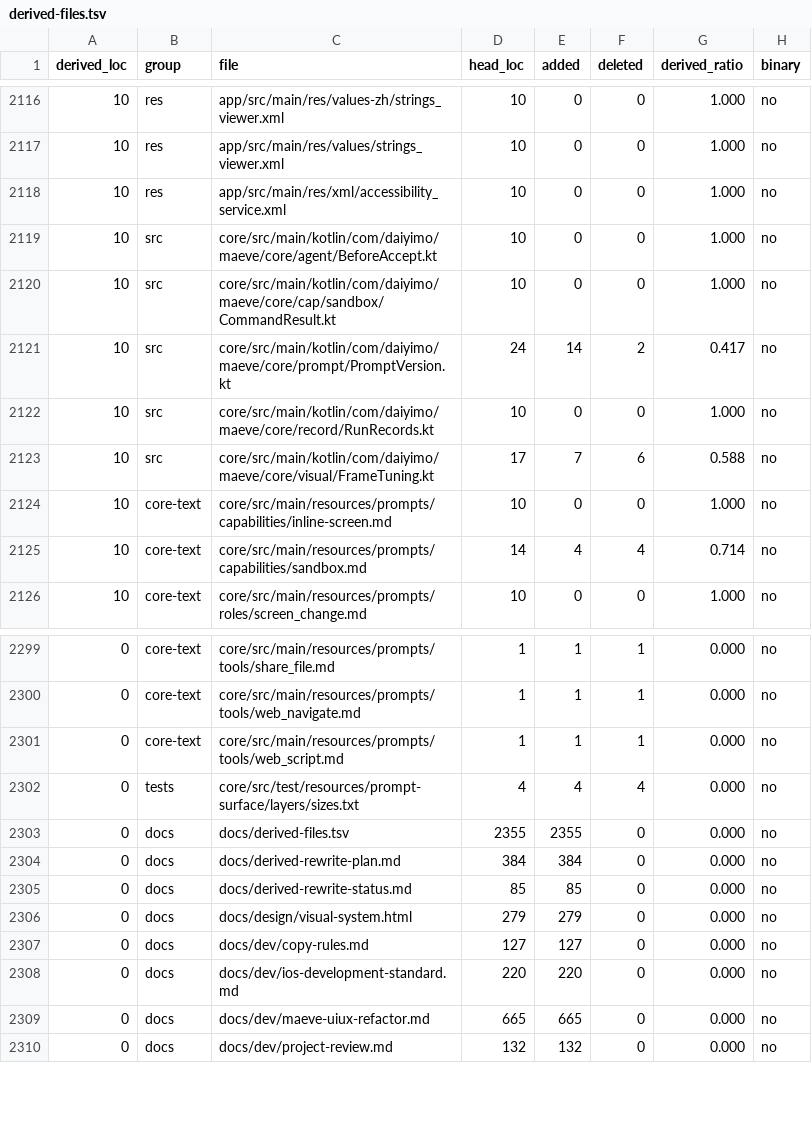
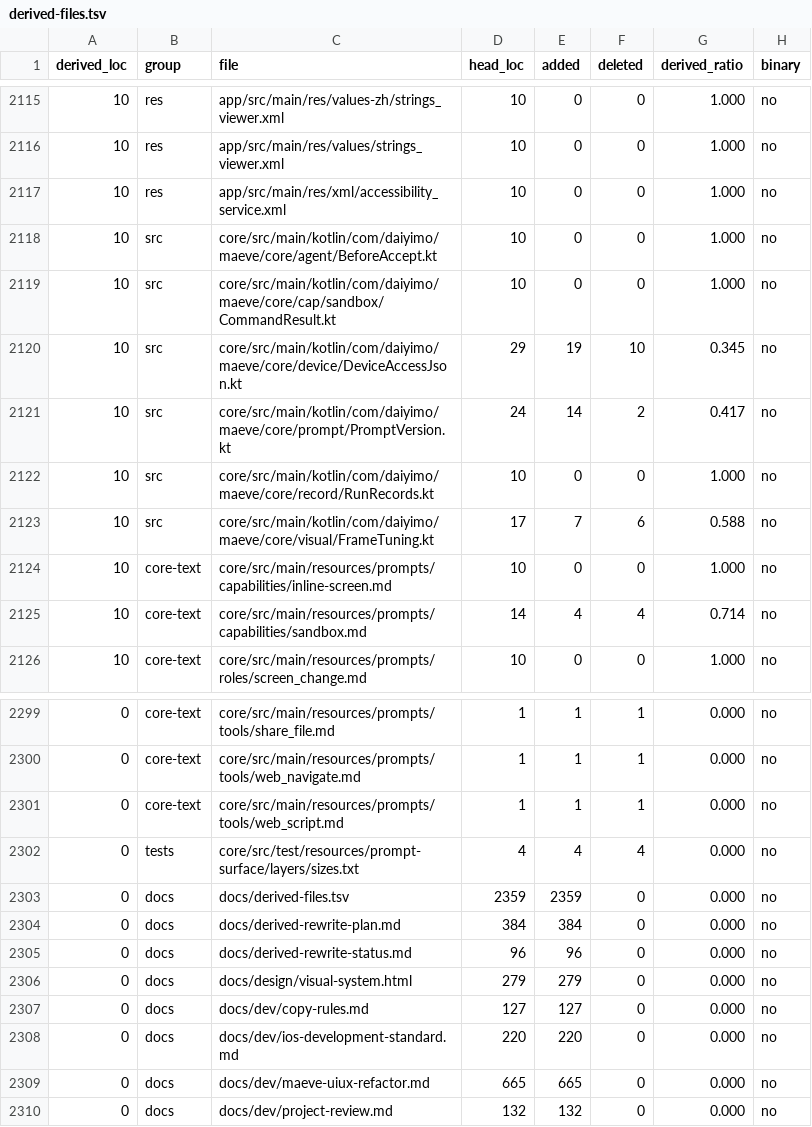
Before and after one commit to Daiyimo/Maeve, a TSV file: docs/derived-files.tsv, drawn as a sheet; only a part is shown, gaps mark what is left out; the diff covers the shown part only.

Commit message:
refactor(core): rewrite the network, trigger and device leaf batch
Continue Wave 1 of the clean-room plan with the next small leaf packages.

- LocalHosts: split loopback, private-v4 and local-v6 classification into
  named helpers; keep the exact bypass rules and no_proxy strings
- ProxyAddress: rebuild parsing around a bare-target check and named scheme
  constants; split javaProxy/display into readable forms
- UrlHost: rebuild host extraction, registrable-domain detection and suffix
  length around small helpers; same public-suffix tables
- ConditionOutcome: separate decode from field validation; keep the error text
- ScheduleAdmin: document the per-thread contract; same interface
- DeviceAccessJson: same JSON field order and mismatch message

All six now score below 0.60 derived against the baseline.

Verified: net/trigger/device tests, docs 14/14, i18n check, compliance check,
:app:assembleDebug. Full :core:test remains at the same 45 Windows-only
platform failures.

```diff
--- a/docs/derived-files.tsv
+++ b/docs/derived-files.tsv
@@ -2120,2 +2119,3 @@ derived_loc	group	file	head_loc	added	deleted	derived_ratio	binary
 10	src	core/src/main/kotlin/com/daiyimo/maeve/core/cap/sandbox/CommandResult.kt	10	0	0	1.000	no
+10	src	core/src/main/kotlin/com/daiyimo/maeve/core/device/DeviceAccessJson.kt	29	19	10	0.345	no
 10	src	core/src/main/kotlin/com/daiyimo/maeve/core/prompt/PromptVersion.kt	24	14	2	0.417	no
@@ -2302,5 +2302,5 @@ derived_loc	group	file	head_loc	added	deleted	derived_ratio	binary
 0	tests	core/src/test/resources/prompt-surface/layers/sizes.txt	4	4	4	0.000	no
-0	docs	docs/derived-files.tsv	2355	2355	0	0.000	no
+0	docs	docs/derived-files.tsv	2359	2359	0	0.000	no
 0	docs	docs/derived-rewrite-plan.md	384	384	0	0.000	no
-0	docs	docs/derived-rewrite-status.md	85	85	0	0.000	no
+0	docs	docs/derived-rewrite-status.md	96	96	0	0.000	no
 0	docs	docs/design/visual-system.html	279	279	0	0.000	no
```
Also changed, not shown: 5 added rows and 6 removed rows elsewhere in this file, 7 other files.
